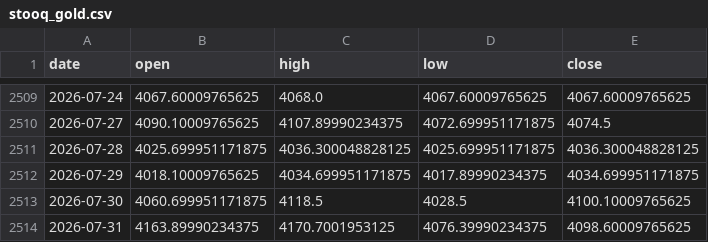
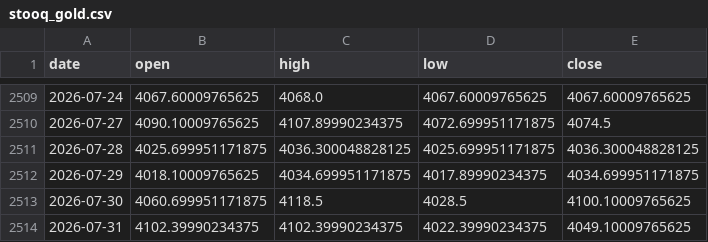
Before and after one commit to praswna/ValueIndex, a CSV file: src/valueindex/sample_data/stooq_gold.csv, drawn as a sheet; only a part is shown, gaps mark what is left out.

```diff
--- a/src/valueindex/sample_data/stooq_gold.csv
+++ b/src/valueindex/sample_data/stooq_gold.csv
@@ -2513,2 +2513,2 @@ date,open,high,low,close
 2026-07-30,4060.699951171875,4118.5,4028.5,4100.10009765625
-2026-07-31,4163.89990234375,4170.7001953125,4076.39990234375,4098.60009765625
+2026-07-31,4102.39990234375,4102.39990234375,4022.39990234375,4049.10009765625
```
Also changed, not shown: src/valueindex/sample_data/cnn_fear_greed.csv, src/valueindex/sample_data/stooq_kospi_daily.csv, 4 other files.
